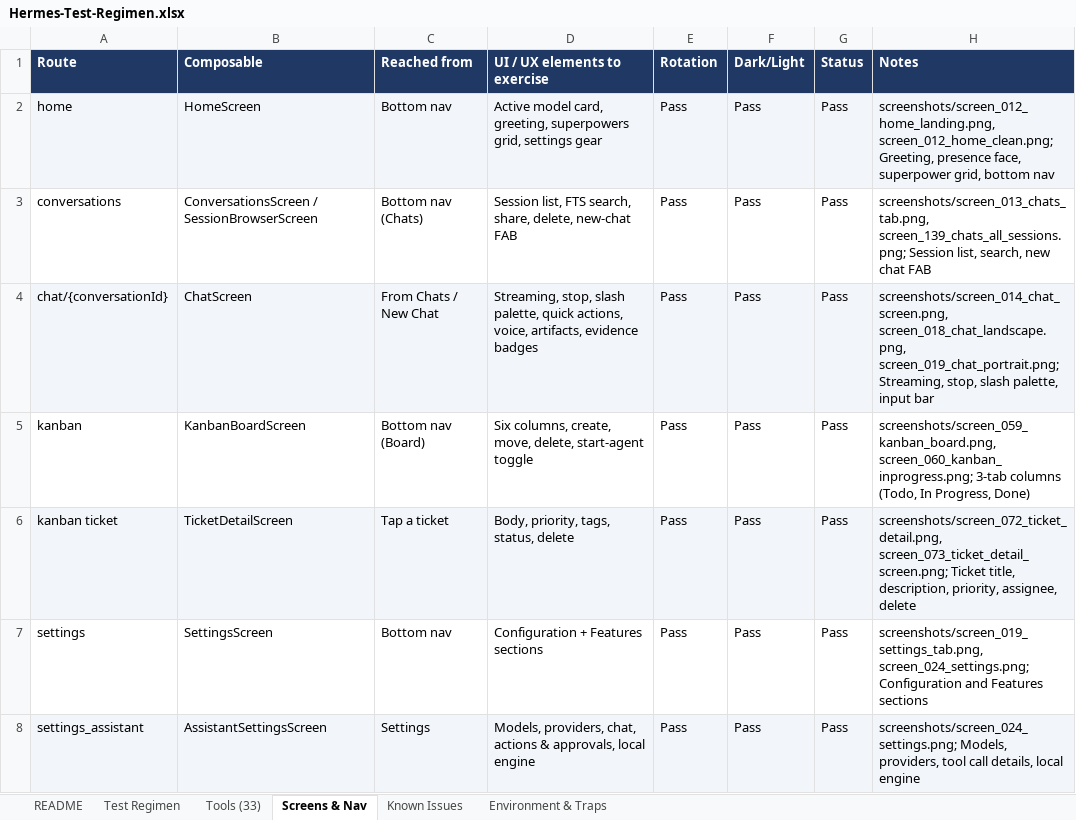
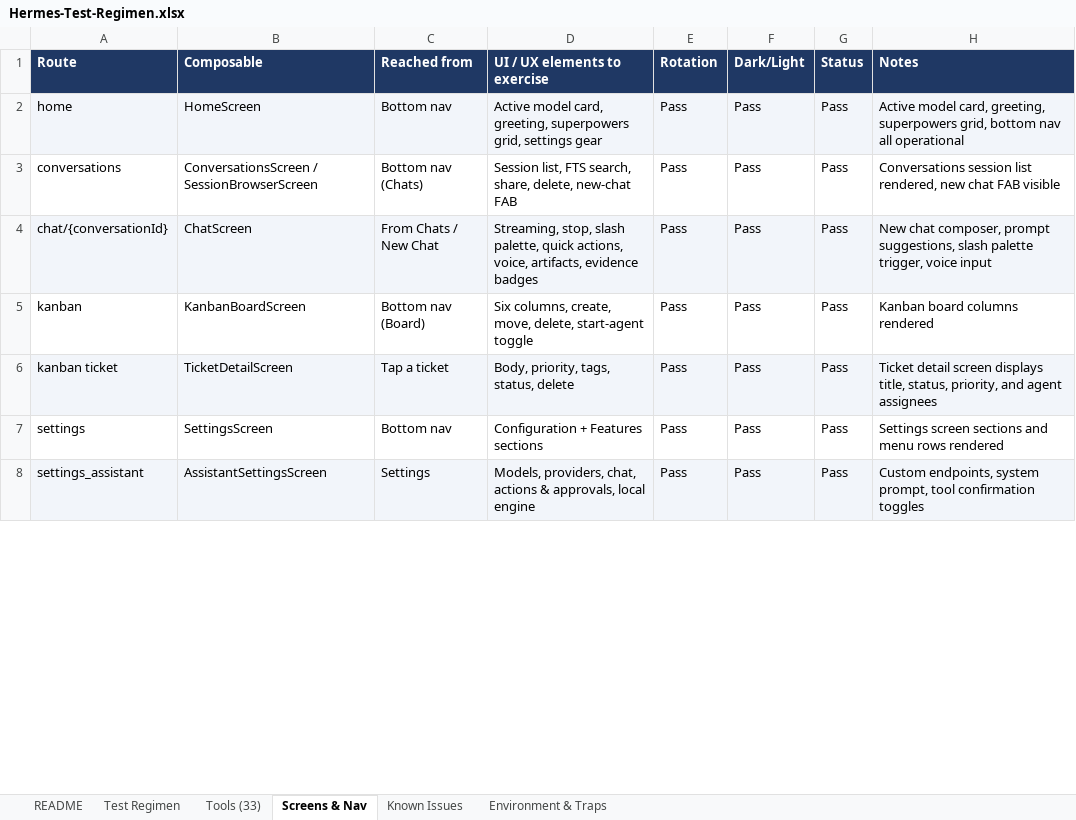
Before and after one commit to l3ad3r1/Hermes-Agent-Android, an Excel workbook: Hermes-Test-Regimen.xlsx, sheet Screens & Nav, drawn as a sheet; only a part is shown; values as stored, in another font and other column widths than the file's, no borders; the diff covers the shown part only; the diff names each change by its address in the sheet, - before the commit and + after, or states it on an @@ line.

```diff
--- a/Hermes-Test-Regimen.xlsx (sheet Screens & Nav)
+++ b/Hermes-Test-Regimen.xlsx (sheet Screens & Nav)
-H2 (Notes): screenshots/screen_012_home_landing.png, screen_012_home_clean.png; Greeting, presence face, superpower grid, bottom nav
+H2 (Notes): Active model card, greeting, superpowers grid, bottom nav all operational
-H3 (Notes): screenshots/screen_013_chats_tab.png, screen_139_chats_all_sessions.png; Session list, search, new chat FAB
+H3 (Notes): Conversations session list rendered, new chat FAB visible
-H4 (Notes): screenshots/screen_014_chat_screen.png, screen_018_chat_landscape.png, screen_019_chat_portrait.png; Streaming, stop, slash palette, input bar
+H4 (Notes): New chat composer, prompt suggestions, slash palette trigger, voice input
-H5 (Notes): screenshots/screen_059_kanban_board.png, screen_060_kanban_inprogress.png; 3-tab columns (Todo, In Progress, Done)
+H5 (Notes): Kanban board columns rendered
-H6 (Notes): screenshots/screen_072_ticket_detail.png, screen_073_ticket_detail_screen.png; Ticket title, description, priority, assignee, delete
+H6 (Notes): Ticket detail screen displays title, status, priority, and agent assignees
-H7 (Notes): screenshots/screen_019_settings_tab.png, screen_024_settings.png; Configuration and Features sections
+H7 (Notes): Settings screen sections and menu rows rendered
-H8 (Notes): screenshots/screen_024_settings.png; Models, providers, tool call details, local engine
+H8 (Notes): Custom endpoints, system prompt, tool confirmation toggles
```
Also changed, not shown: 21 edited cells elsewhere in this sheet, sheet Test Regimen, sheet Tools (33), sheet Known Issues, sheet README, 57 other files.
